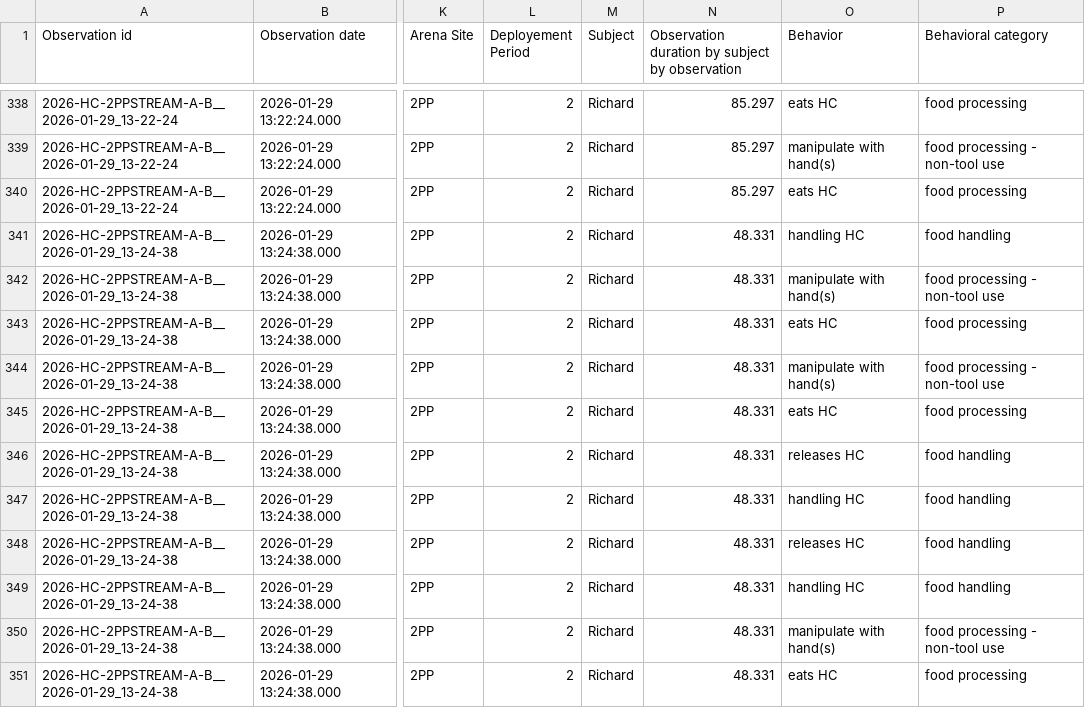
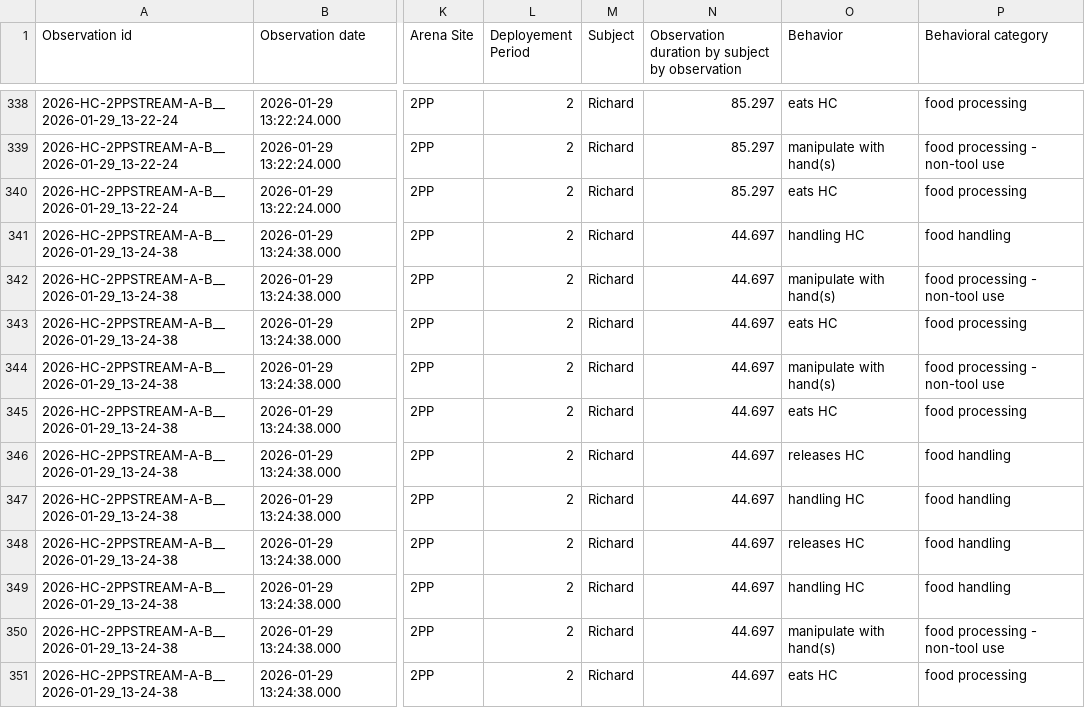
Before and after one commit to teressawesley/Capuchin_HC_foraging_efficiency_and_selectivity, a CSV file: 2PP/2026-HC-2PPSTREAM-A-B__ALL.csv, drawn as a sheet; only a part is shown, gaps mark what is left out; the diff covers the shown part only; the diff names each change by its address in the sheet, - before the commit and + after, or states it on an @@ line.

```diff
--- a/2PP/2026-HC-2PPSTREAM-A-B__ALL.csv
+++ b/2PP/2026-HC-2PPSTREAM-A-B__ALL.csv
-N341:N351: 48.331
+N341:N351: 44.697
```
Also changed, not shown: 2 removed rows and 54 edited cells elsewhere in this file, 4 other files.
